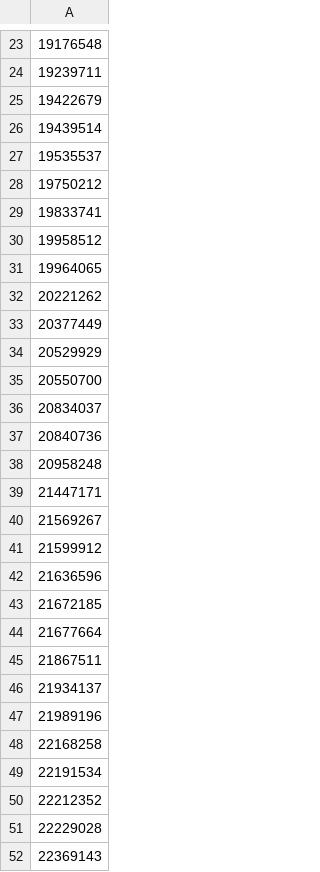
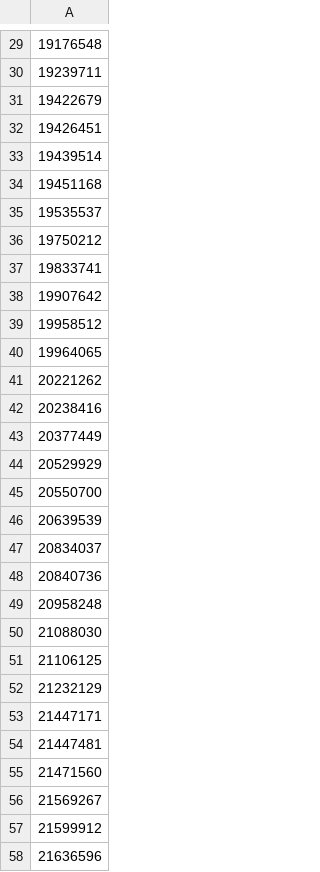
Before and after one commit to Gardner-BinfLab/speed-vs-accuracy-meta-analysis, a TSV file: data/checked-pmids.tsv, drawn as a sheet; only a part is shown, gaps mark what is left out; the shorter side is filled out with more unchanged rows; the diff covers the shown part only; the diff names each change by its address in the sheet, - before the commit and + after, or states it on an @@ line.

```diff
--- a/data/checked-pmids.tsv
+++ b/data/checked-pmids.tsv
+row 32: 19426451
+row 34: 19451168
+row 38: 19907642
+row 42: 20238416
+row 46: 20639539
+row 50: 21088030
+row 51: 21106125
+row 52: 21232129
+row 54: 21447481
+row 55: 21471560
```
Also changed, not shown: 23 added rows elsewhere in this file, data/Does bioinformatic software trade speed for accuracy- - Data.tsv, 14 other files.
